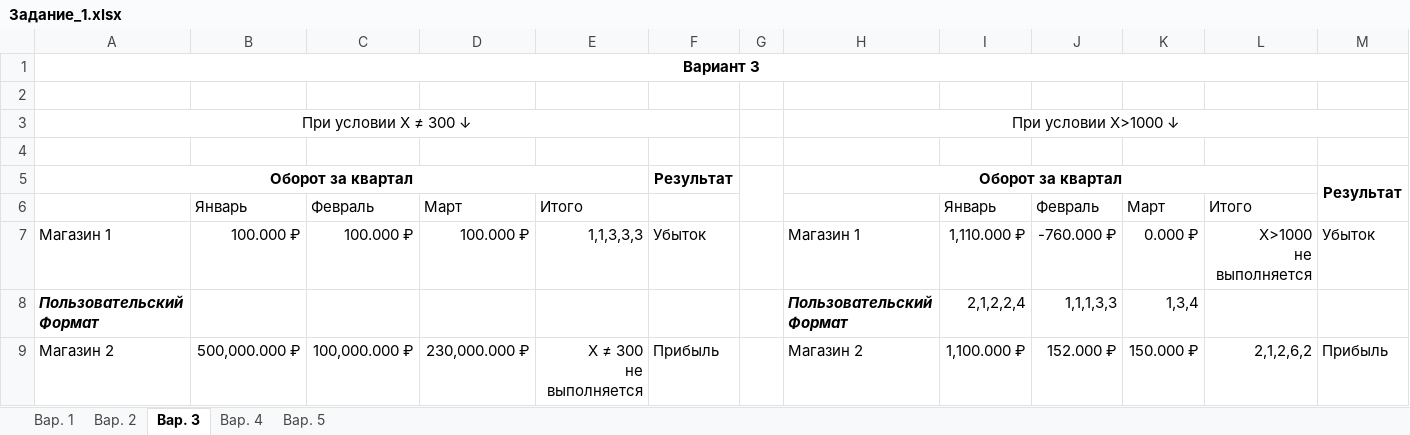
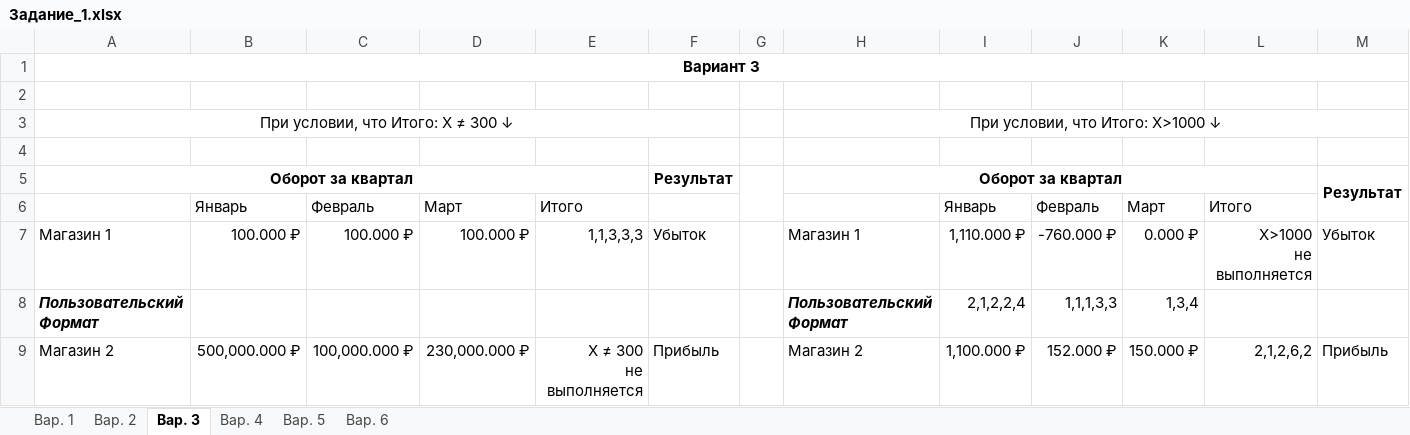
Before and after one commit to konstantin77735/MyPractice, an Excel workbook: Задания по Экселю/Пользовательские числовые форматы/Задание_1.xlsx, sheet Вар. 3, drawn as a sheet; only a part is shown; values as stored, in another font and other column widths than the file's, no borders; removed rows and columns are numbered as before the commit, all else as after; the diff names each change by its address in the sheet, - before the commit and + after, or states it on an @@ line.

```diff
--- a/Задания по Экселю/Пользовательские числовые форматы/Задание_1.xlsx (sheet Вар. 3)
+++ b/Задания по Экселю/Пользовательские числовые форматы/Задание_1.xlsx (sheet Вар. 3)
+sheet tab: Вар. 6
-row 3: При условии X ≠ 300 ↓ |  |  |  |  |  |  | При условии X>1000 ↓
+row 3: При условии, что Итого: X ≠ 300 ↓ |  |  |  |  |  |  | При условии, что Итого: X>1000 ↓
```
Also changed, not shown: sheet Вар. 4, sheet Вар. 1, sheet Вар. 5.
